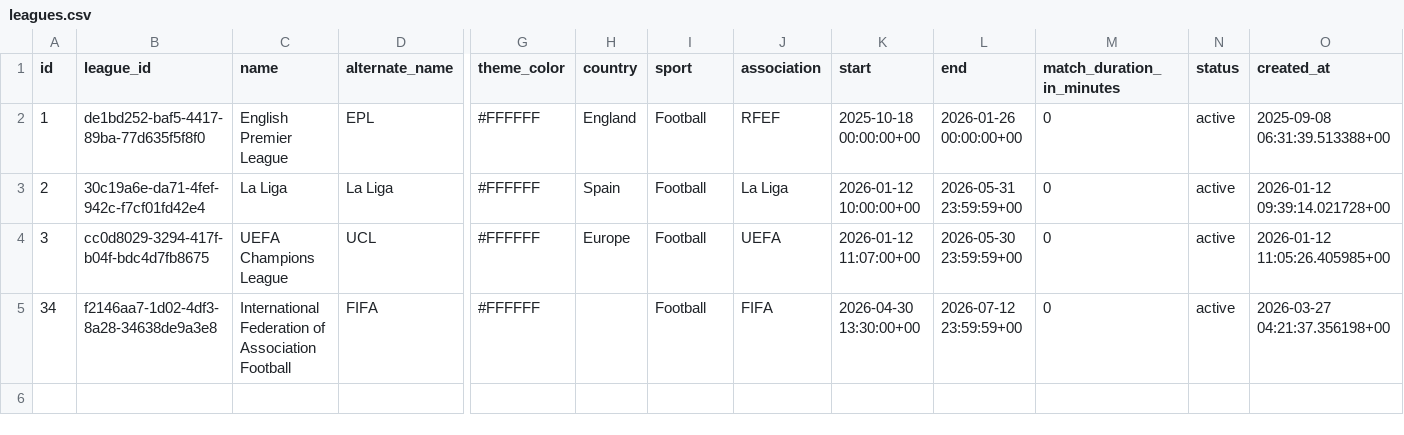
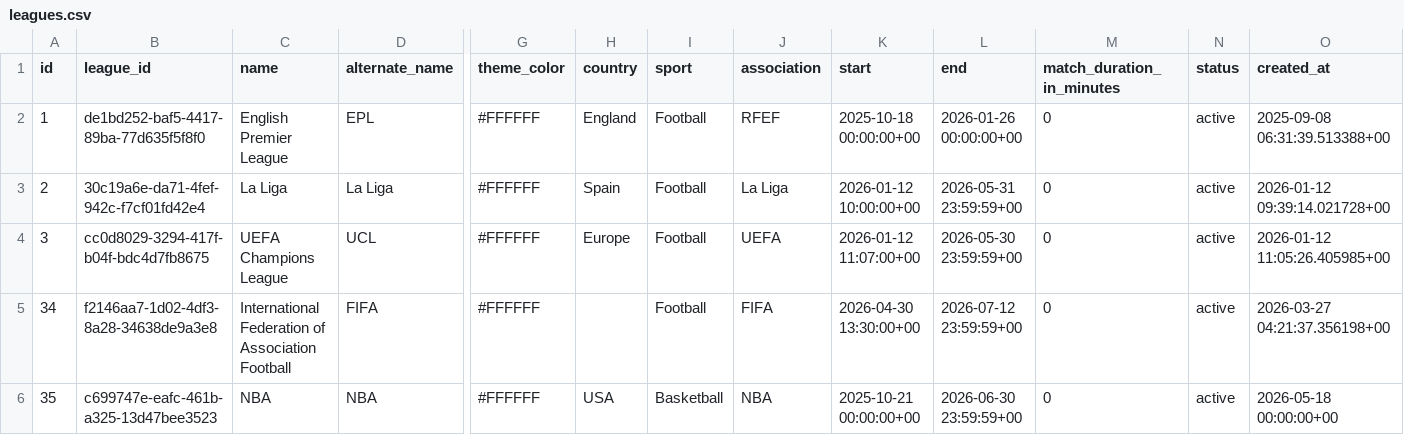
Before and after one commit to Chirag-eth/Market_Creation_Automation, a CSV file: catalog/leagues.csv, drawn as a sheet; only a part is shown, gaps mark what is left out; rows hold the shown columns only; the diff names each change by its address in the sheet, - before the commit and + after, or states it on an @@ line.

```diff
--- a/catalog/leagues.csv
+++ b/catalog/leagues.csv
+row 6: 35 | c699747e-eafc-461b-a325-13d47bee3523 | NBA | NBA | #FFFFFF | USA | Basketball | NBA | 2025-10-21 00:00:00+00 | 2026-06-30 23:59:59+00 | 0 | active | 2026-05-18 00:00:00+00
```
Also changed, not shown: 29 other files.
